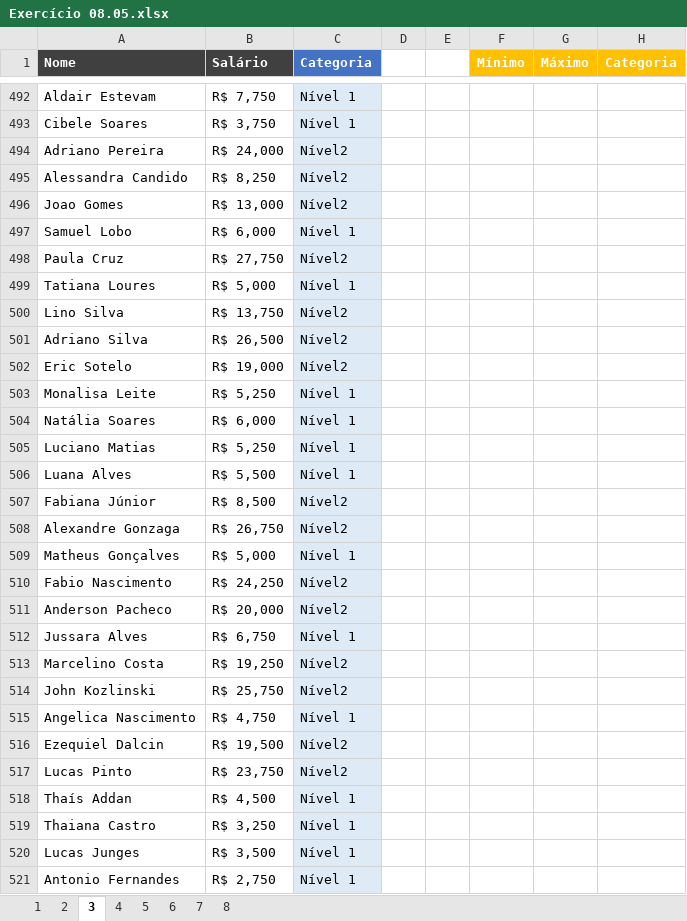
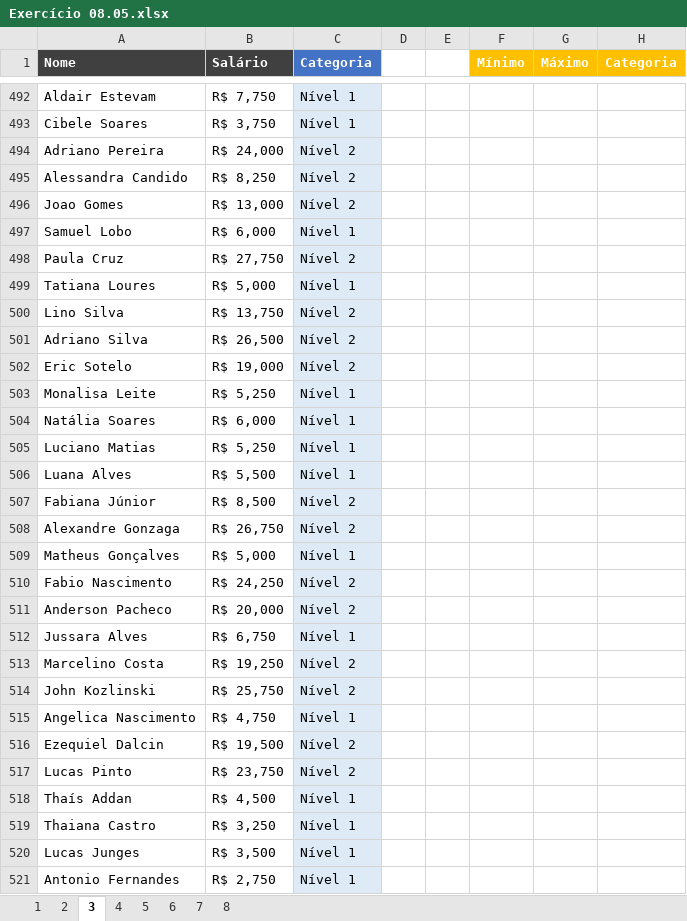
Before and after one commit to Sgtpepper67sw/Excel-, an Excel workbook: projetos excel/Exercício 08.05.xlsx, sheet 3, drawn as a sheet; only a part is shown, gaps mark what is left out; values as stored, in another font and other column widths than the file's, no borders; the diff covers the shown part only; the diff names each change by its address in the sheet, - before the commit and + after, or states it on an @@ line.

```diff
--- a/projetos excel/Exercício 08.05.xlsx (sheet 3)
+++ b/projetos excel/Exercício 08.05.xlsx (sheet 3)
-C494:C496 (Categoria): Nível2
+C494:C496 (Categoria): Nível 2
-C498 (Categoria): Nível2
+C498 (Categoria): Nível 2
-C500:C502 (Categoria): Nível2
+C500:C502 (Categoria): Nível 2
-C507:C508 (Categoria): Nível2
+C507:C508 (Categoria): Nível 2
-C510:C511 (Categoria): Nível2
+C510:C511 (Categoria): Nível 2
-C513:C514 (Categoria): Nível2
+C513:C514 (Categoria): Nível 2
-C516:C517 (Categoria): Nível2
+C516:C517 (Categoria): Nível 2
```
Also changed, not shown: 192 edited cells elsewhere in this sheet, formulas that keep their value, projetos excel/Exercicios funções.xlsx, projetos excel/Exercícios de excel em pleno 2025.xlsx, 2 other files.
